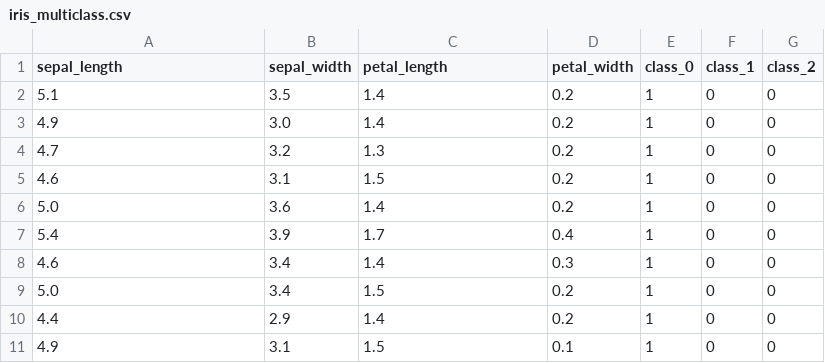
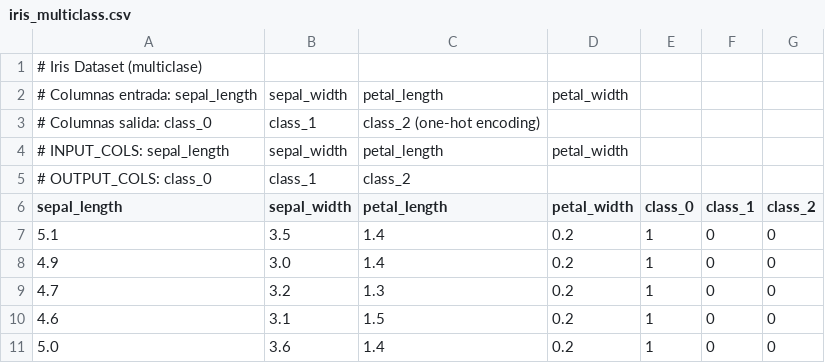
Before and after one commit to protos50/Neural-Network-Visualizer, a CSV file: public/datasets/iris_multiclass.csv, drawn as a sheet; only a part is shown; the shorter side is filled out with more unchanged rows.

Commit message:
feat: dynamic dataset loading with auto-refresh
- Add polling every 2 seconds to detect new CSV files
- Add manual refresh button (↻) in dataset selector
- Cache busting with timestamp query parameter
- No need to recompile or restart dev server
- New datasets appear automatically in the list

```diff
--- a/public/datasets/iris_multiclass.csv
+++ b/public/datasets/iris_multiclass.csv
@@ -1 +1,6 @@
+# Iris Dataset (multiclase)
+# Columnas entrada: sepal_length, sepal_width, petal_length, petal_width
+# Columnas salida: class_0, class_1, class_2 (one-hot encoding)
+# INPUT_COLS: sepal_length,sepal_width,petal_length,petal_width
+# OUTPUT_COLS: class_0,class_1,class_2
 sepal_length,sepal_width,petal_length,petal_width,class_0,class_1,class_2
```
Also changed, not shown: 1 other file.
